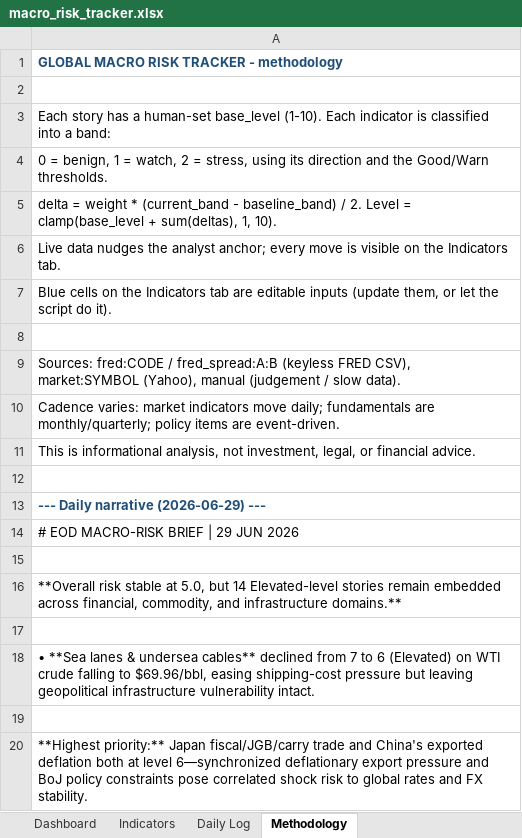
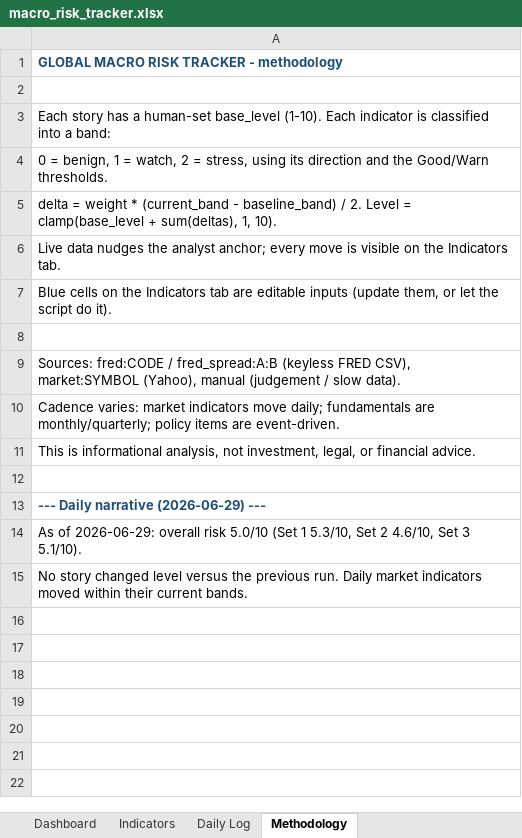
Before and after one commit to San-Geo/macro-risk-tracker, an Excel workbook: output/macro_risk_tracker.xlsx, sheet Methodology, drawn as a sheet; values as stored, in another font and other column widths than the file's, no borders; removed rows and columns are numbered as before the commit, all else as after; the diff names each change by its address in the sheet, - before the commit and + after, or states it on an @@ line.

```diff
--- a/output/macro_risk_tracker.xlsx (sheet Methodology)
+++ b/output/macro_risk_tracker.xlsx (sheet Methodology)
-A14: # EOD MACRO-RISK BRIEF | 29 JUN 2026
+A14: As of 2026-06-29: overall risk 5.0/10 (Set 1 5.3/10, Set 2 4.6/10, Set 3 5.1/10).
-row 15: (empty)
-A15: **Overall risk stable at 5.0, but 14 Elevated-level stories remain embedded across financial, commodity, and infrastructure domains.**
+A15: No story changed level versus the previous run. Daily market indicators moved within their current bands.
-row 17: (empty)
-row 18: • **Sea lanes & undersea cables** declined from 7 to 6 (Elevated) on WTI crude falling to $69.96/bbl, easing shipping-cost pressure but leaving geopolitical infrastructure vulnerability intact.
-row 19: (empty)
-row 20: **Highest priority:** Japan fiscal/JGB/carry trade and China's exported deflation both at level 6—synchronized deflationary export pressure and BoJ policy constraints pose correlated shock risk to global rates and FX stability.
```
Also changed, not shown: sheet Daily Log, sheet Indicators, sheet Dashboard, 8 other files.
